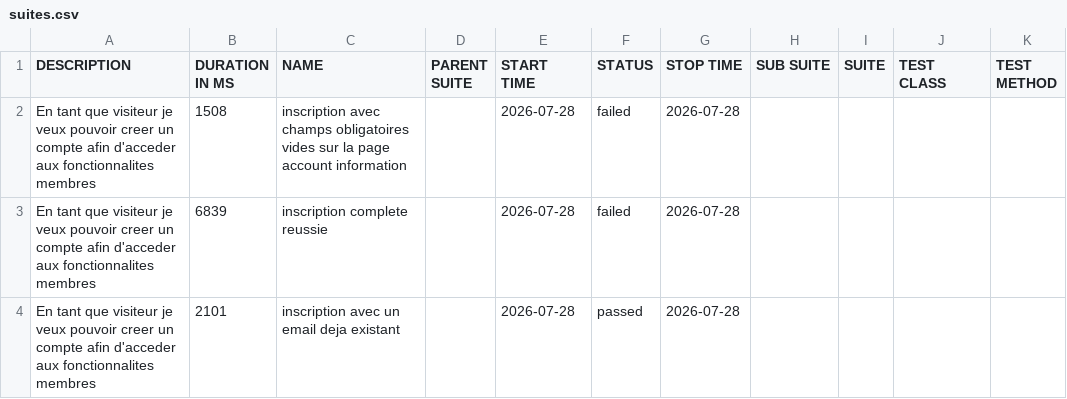
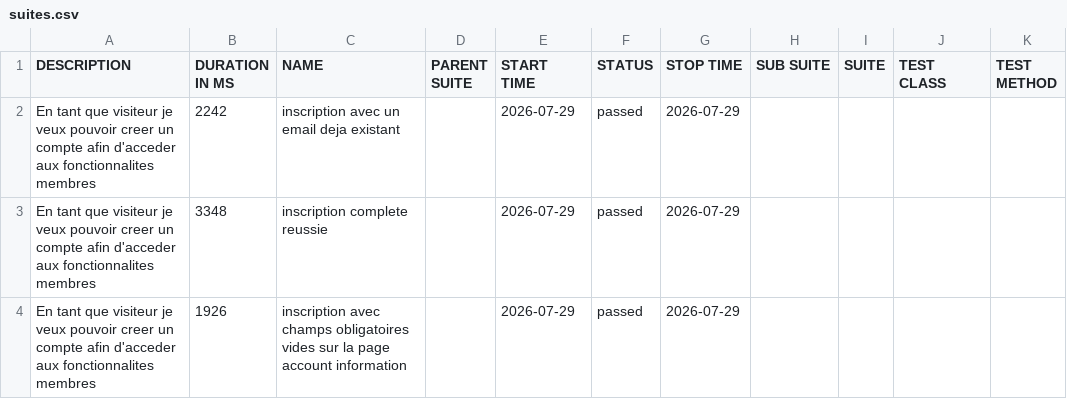
Before and after one commit to HaithemBougaalech/FormationPlaywrightBDD, a CSV file: data/suites.csv, drawn as a sheet.

```diff
--- a/data/suites.csv
+++ b/data/suites.csv
@@ -1,4 +1,4 @@
 "DESCRIPTION","DURATION IN MS","NAME","PARENT SUITE","START TIME","STATUS","STOP TIME","SUB SUITE","SUITE","TEST CLASS","TEST METHOD"
-"En tant que visiteur je veux pouvoir creer un compte afin d'acceder aux fonctionnalites membres","1508","inscription avec champs obligatoires vides sur la page account information","","2026-07-28","failed","2026-07-28","","","",""
-"En tant que visiteur je veux pouvoir creer un compte afin d'acceder aux fonctionnalites membres","6839","inscription complete reussie","","2026-07-28","failed","2026-07-28","","","",""
-"En tant que visiteur je veux pouvoir creer un compte afin d'acceder aux fonctionnalites membres","2101","inscription avec un email deja existant","","2026-07-28","passed","2026-07-28","","","",""
+"En tant que visiteur je veux pouvoir creer un compte afin d'acceder aux fonctionnalites membres","2242","inscription avec un email deja existant","","2026-07-29","passed","2026-07-29","","","",""
+"En tant que visiteur je veux pouvoir creer un compte afin d'acceder aux fonctionnalites membres","3348","inscription complete reussie","","2026-07-29","passed","2026-07-29","","","",""
+"En tant que visiteur je veux pouvoir creer un compte afin d'acceder aux fonctionnalites membres","1926","inscription avec champs obligatoires vides sur la page account information","","2026-07-29","passed","2026-07-29","","","",""
```
Also changed, not shown: 36 other files.
